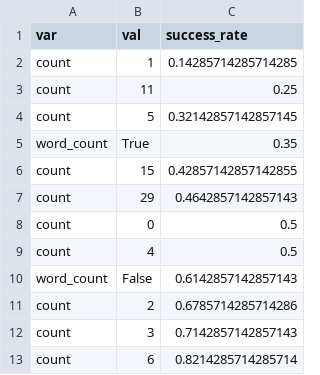
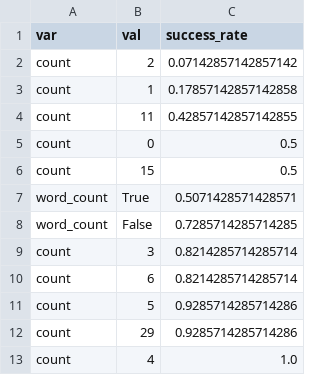
Before and after one commit to furunkel/codex_grid_eval, a CSV file: reports/incoder/report_vars_bitdiff.csv, drawn as a sheet.

```diff
--- a/reports/incoder/report_vars_bitdiff.csv
+++ b/reports/incoder/report_vars_bitdiff.csv
@@ -1,13 +1,13 @@
 var,val,success_rate
-count,1,0.14285714285714285
-count,11,0.25
-count,5,0.32142857142857145
-word_count,True,0.35
-count,15,0.42857142857142855
-count,29,0.4642857142857143
+count,2,0.07142857142857142
+count,1,0.17857142857142858
+count,11,0.42857142857142855
 count,0,0.5
-count,4,0.5
-word_count,False,0.6142857142857143
-count,2,0.6785714285714286
-count,3,0.7142857142857143
+count,15,0.5
+word_count,True,0.5071428571428571
+word_count,False,0.7285714285714285
+count,3,0.8214285714285714
 count,6,0.8214285714285714
+count,5,0.9285714285714286
+count,29,0.9285714285714286
+count,4,1.0
```
Also changed, not shown: reports/codeparrot/report_bitdiff.csv, reports/codeparrot/report_vars_bitdiff.csv, 50 other files.
